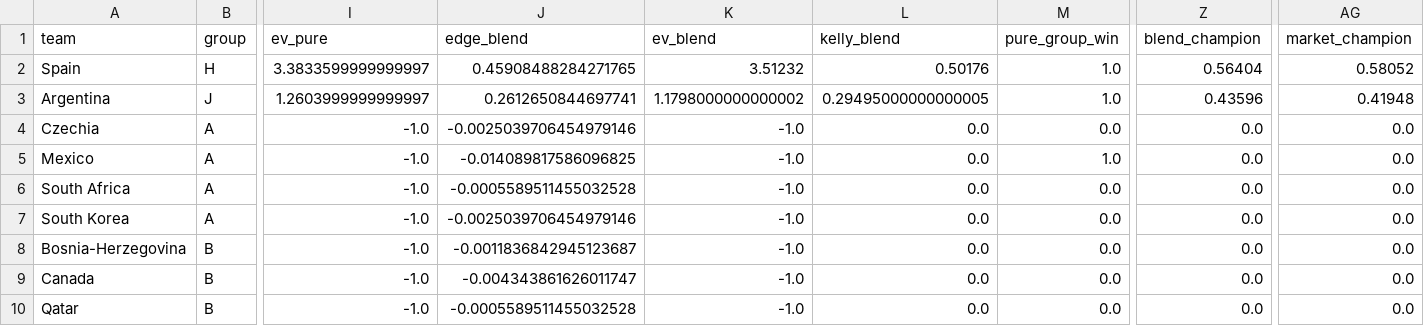
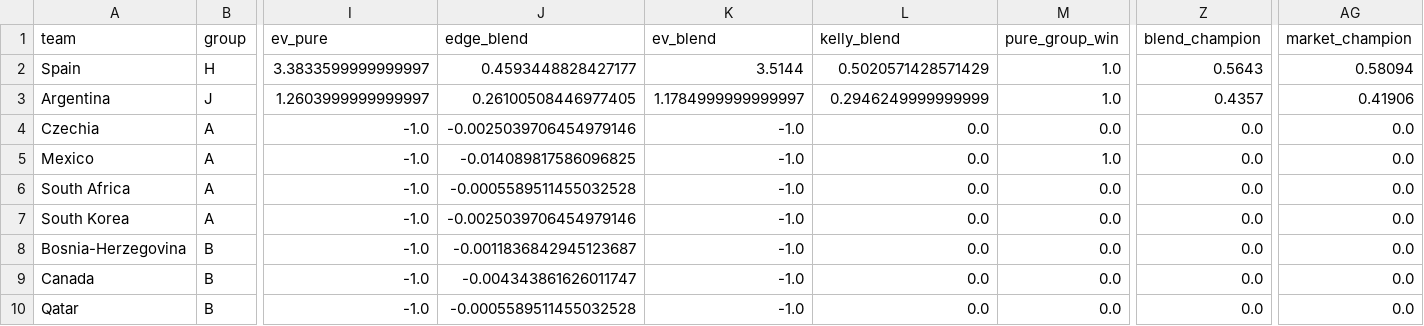
Before and after one commit to WildCamelHyperMedia/wc2026-model, a CSV file: wc2026_results.csv, drawn as a sheet; only a part is shown, gaps mark what is left out; the diff names each change by its address in the sheet, - before the commit and + after, or states it on an @@ line.

```diff
--- a/wc2026_results.csv
+++ b/wc2026_results.csv
-J2 (edge_blend): 0.45908488284271765
+J2 (edge_blend): 0.4593448828427177
-K2 (ev_blend): 3.51232
+K2 (ev_blend): 3.5144
-L2 (kelly_blend): 0.50176
+L2 (kelly_blend): 0.5020571428571429
-Z2 (blend_champion): 0.56404
+Z2 (blend_champion): 0.5643
-AG2 (market_champion): 0.58052
+AG2 (market_champion): 0.58094
-J3 (edge_blend): 0.2612650844697741
+J3 (edge_blend): 0.26100508446977405
-K3 (ev_blend): 1.1798000000000002
+K3 (ev_blend): 1.1784999999999997
-L3 (kelly_blend): 0.29495000000000005
+L3 (kelly_blend): 0.2946249999999999
-Z3 (blend_champion): 0.43596
+Z3 (blend_champion): 0.4357
-AG3 (market_champion): 0.41948
+AG3 (market_champion): 0.41906
```
Also changed, not shown: 6 other files.
